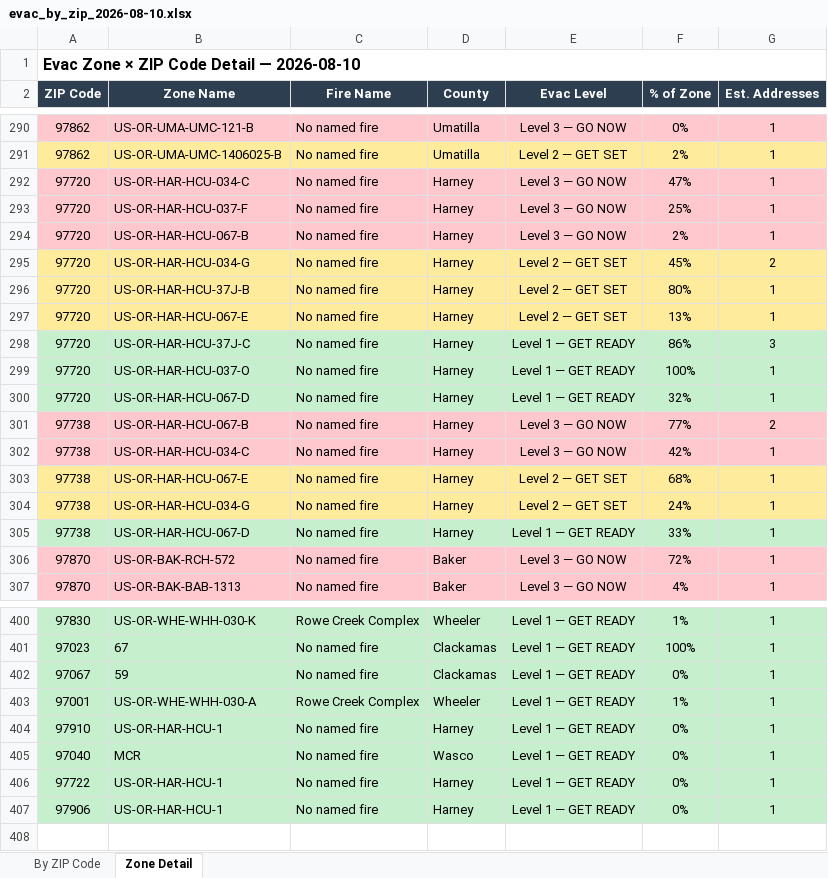
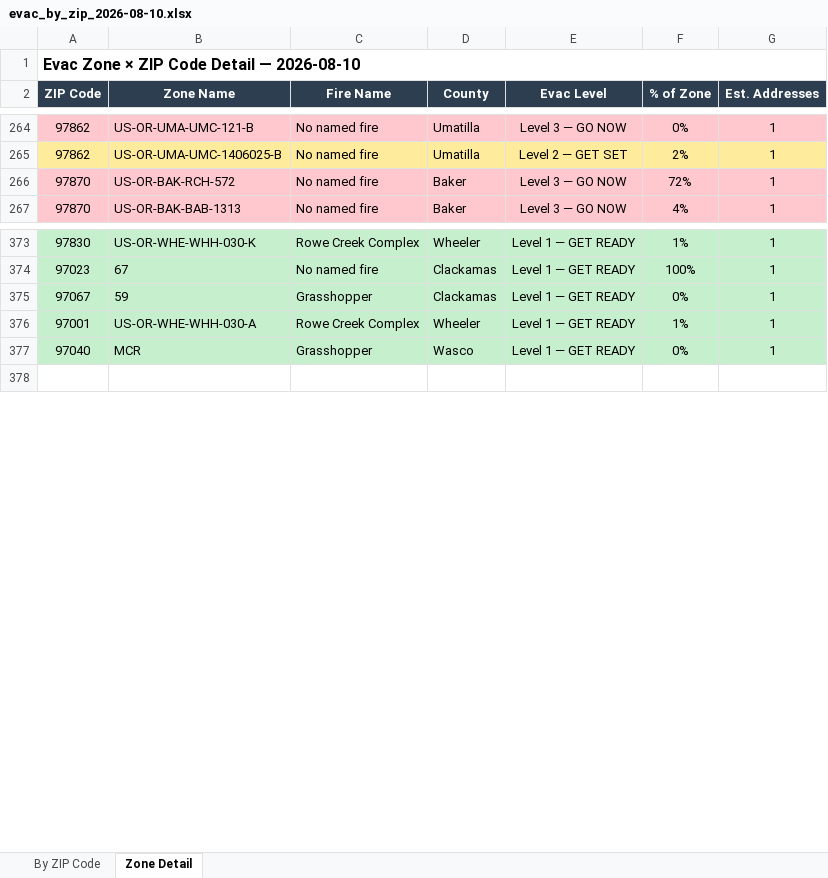
Before and after one commit to mramage1207-ux/oregon-wildfire-reports, an Excel workbook: evac_by_zip/evac_by_zip_2026-08-10.xlsx, sheet Zone Detail, drawn as a sheet; only a part is shown, gaps mark what is left out; values as stored, in another font and other column widths than the file's, no borders; removed rows and columns are numbered as before the commit, all else as after; the diff covers the shown part only; the diff names each change by its address in the sheet, - before the commit and + after, or states it on an @@ line.

```diff
--- a/evac_by_zip/evac_by_zip_2026-08-10.xlsx (sheet Zone Detail)
+++ b/evac_by_zip/evac_by_zip_2026-08-10.xlsx (sheet Zone Detail)
-row 292: 97720 | US-OR-HAR-HCU-034-C | No named fire | Harney | Level 3 — GO NOW | 47% | 1
-row 293: 97720 | US-OR-HAR-HCU-037-F | No named fire | Harney | Level 3 — GO NOW | 25% | 1
-row 294: 97720 | US-OR-HAR-HCU-067-B | No named fire | Harney | Level 3 — GO NOW | 2% | 1
-row 295: 97720 | US-OR-HAR-HCU-034-G | No named fire | Harney | Level 2 — GET SET | 45% | 2
-row 296: 97720 | US-OR-HAR-HCU-37J-B | No named fire | Harney | Level 2 — GET SET | 80% | 1
-row 297: 97720 | US-OR-HAR-HCU-067-E | No named fire | Harney | Level 2 — GET SET | 13% | 1
-row 298: 97720 | US-OR-HAR-HCU-37J-C | No named fire | Harney | Level 1 — GET READY | 86% | 3
-row 299: 97720 | US-OR-HAR-HCU-037-O | No named fire | Harney | Level 1 — GET READY | 100% | 1
-row 300: 97720 | US-OR-HAR-HCU-067-D | No named fire | Harney | Level 1 — GET READY | 32% | 1
-row 301: 97738 | US-OR-HAR-HCU-067-B | No named fire | Harney | Level 3 — GO NOW | 77% | 2
-row 302: 97738 | US-OR-HAR-HCU-034-C | No named fire | Harney | Level 3 — GO NOW | 42% | 1
-row 303: 97738 | US-OR-HAR-HCU-067-E | No named fire | Harney | Level 2 — GET SET | 68% | 1
-row 304: 97738 | US-OR-HAR-HCU-034-G | No named fire | Harney | Level 2 — GET SET | 24% | 1
-row 305: 97738 | US-OR-HAR-HCU-067-D | No named fire | Harney | Level 1 — GET READY | 33% | 1
-C375 (Fire Name): No named fire
+C375 (Fire Name): Grasshopper
-row 404: 97910 | US-OR-HAR-HCU-1 | No named fire | Harney | Level 1 — GET READY | 0% | 1
-C377 (Fire Name): No named fire
+C377 (Fire Name): Grasshopper
-row 406: 97722 | US-OR-HAR-HCU-1 | No named fire | Harney | Level 1 — GET READY | 0% | 1
-row 407: 97906 | US-OR-HAR-HCU-1 | No named fire | Harney | Level 1 — GET READY | 0% | 1
```
Also changed, not shown: 16 added rows, 29 removed rows, 19 moved rows, 41 edited cells and cell formats elsewhere in this sheet, sheet By ZIP Code, 12 other files.
